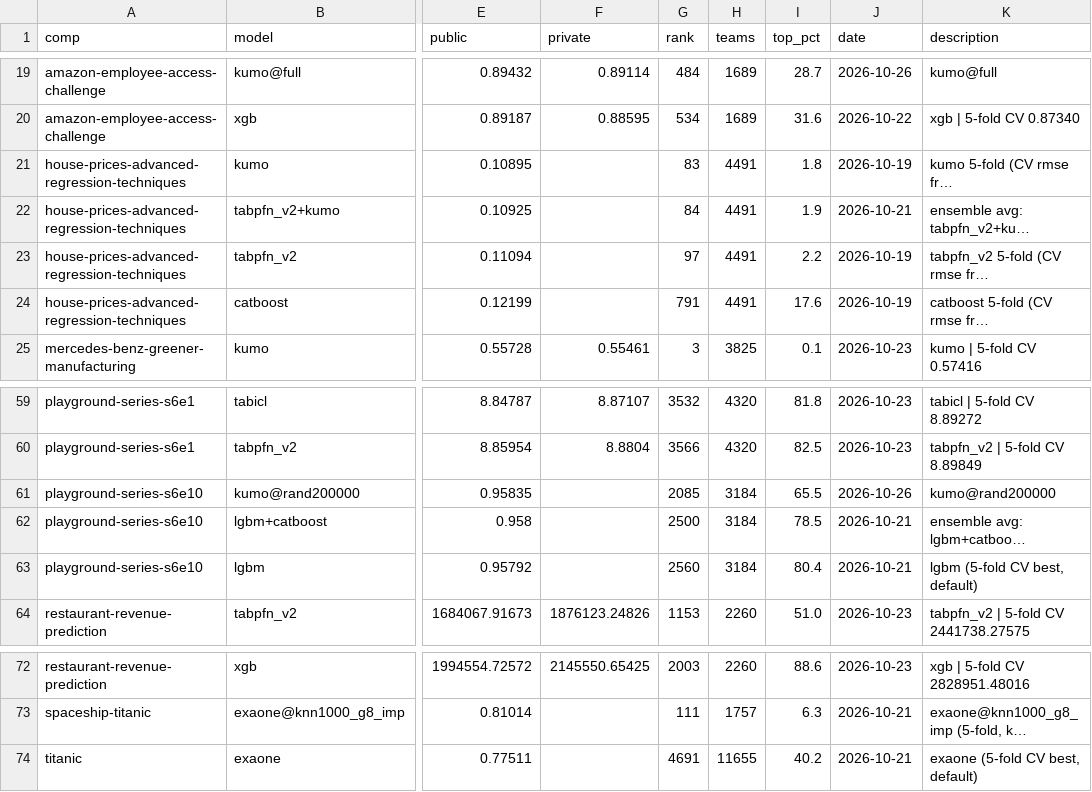
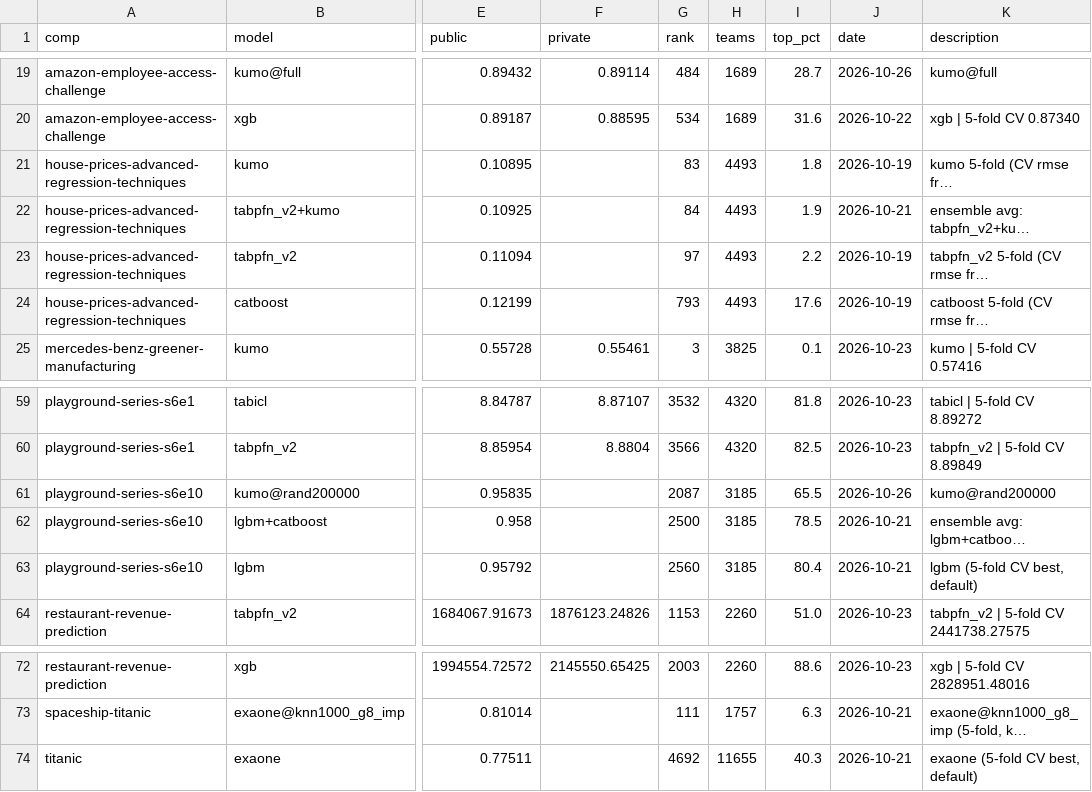
Before and after one commit to Aiden-Jeon/kaggle-master, a CSV file: results/leaderboard.csv, drawn as a sheet; only a part is shown, gaps mark what is left out; long unchanged cells end in …; the diff names each change by its address in the sheet, - before the commit and + after, or states it on an @@ line.

```diff
--- a/results/leaderboard.csv
+++ b/results/leaderboard.csv
-H21:H24 (teams): 4491
+H21:H24 (teams): 4493
-G24 (rank): 791
+G24 (rank): 793
-G61 (rank): 2085
+G61 (rank): 2087
-H61:H63 (teams): 3184
+H61:H63 (teams): 3185
-G74 (rank): 4691
+G74 (rank): 4692
-I74 (top_pct): 40.2
+I74 (top_pct): 40.3
```
Also changed, not shown: 3 other files.
